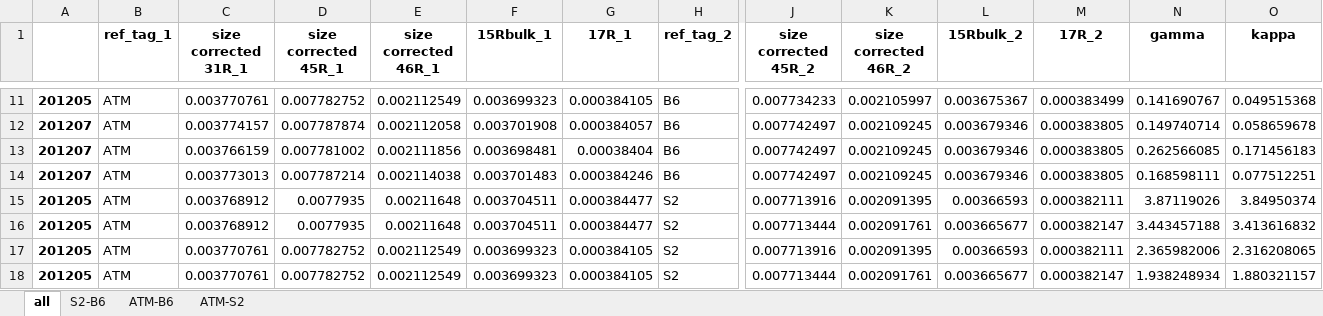
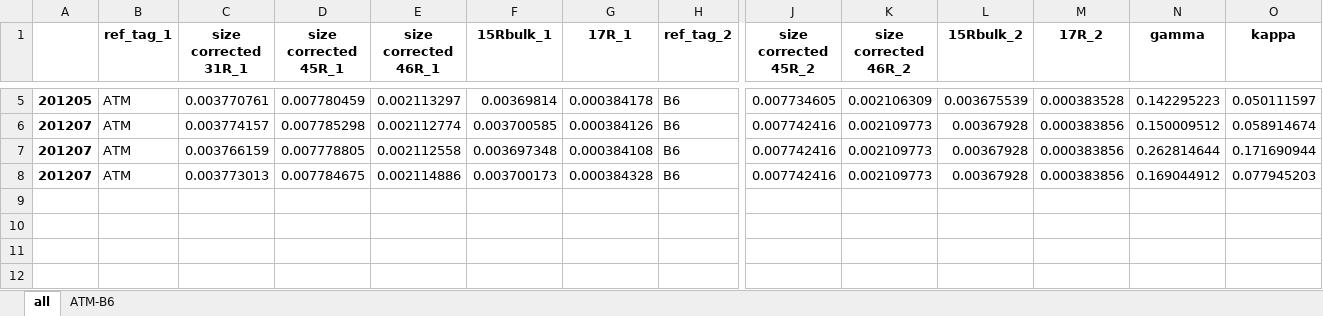
Before and after one commit to ckelly314/pyisotopomer, an Excel workbook: src/example_scrambling_output.xlsx, sheet all, drawn as a sheet; only a part is shown, gaps mark what is left out; values as stored, in another font and other column widths than the file's, no borders; removed rows and columns are numbered as before the commit, all else as after; rows hold the shown columns only; the diff covers the shown part only; the diff names each change by its address in the sheet, - before the commit and + after, or states it on an @@ line.

```diff
--- a/src/example_scrambling_output.xlsx (sheet all)
+++ b/src/example_scrambling_output.xlsx (sheet all)
-sheet tab: S2-B6
-sheet tab: ATM-S2
-D5 (size corrected 45R_1): 0.007782752
+D5 (size corrected 45R_1): 0.007780459
-E5 (size corrected 46R_1): 0.002112549
+E5 (size corrected 46R_1): 0.002113297
-F5 (15Rbulk_1): 0.003699323
+F5 (15Rbulk_1): 0.00369814
-G5 (17R_1): 0.000384105
+G5 (17R_1): 0.000384178
-J5 (size corrected 45R_2): 0.007734233
+J5 (size corrected 45R_2): 0.007734605
-K5 (size corrected 46R_2): 0.002105997
+K5 (size corrected 46R_2): 0.002106309
-L5 (15Rbulk_2): 0.003675367
+L5 (15Rbulk_2): 0.003675539
-M5 (17R_2): 0.000383499
+M5 (17R_2): 0.000383528
-N5 (gamma): 0.141690767
+N5 (gamma): 0.142295223
-O5 (kappa): 0.049515368
+O5 (kappa): 0.050111597
-D6 (size corrected 45R_1): 0.007787874
+D6 (size corrected 45R_1): 0.007785298
-E6 (size corrected 46R_1): 0.002112058
+E6 (size corrected 46R_1): 0.002112774
-F6 (15Rbulk_1): 0.003701908
+F6 (15Rbulk_1): 0.003700585
-G6 (17R_1): 0.000384057
+G6 (17R_1): 0.000384126
-J6:J8 (size corrected 45R_2): 0.007742497
+J6:J8 (size corrected 45R_2): 0.007742416
-K6:K8 (size corrected 46R_2): 0.002109245
+K6:K8 (size corrected 46R_2): 0.002109773
-L6:L8 (15Rbulk_2): 0.003679346
+L6:L8 (15Rbulk_2): 0.00367928
-M6:M8 (17R_2): 0.000383805
+M6:M8 (17R_2): 0.000383856
-N6 (gamma): 0.149740714
+N6 (gamma): 0.150009512
-O6 (kappa): 0.058659678
+O6 (kappa): 0.058914674
-D7 (size corrected 45R_1): 0.007781002
+D7 (size corrected 45R_1): 0.007778805
-E7 (size corrected 46R_1): 0.002111856
+E7 (size corrected 46R_1): 0.002112558
-F7 (15Rbulk_1): 0.003698481
+F7 (15Rbulk_1): 0.003697348
-G7 (17R_1): 0.00038404
+G7 (17R_1): 0.000384108
-N7 (gamma): 0.262566085
+N7 (gamma): 0.262814644
-O7 (kappa): 0.171456183
+O7 (kappa): 0.171690944
-D8 (size corrected 45R_1): 0.007787214
+D8 (size corrected 45R_1): 0.007784675
-E8 (size corrected 46R_1): 0.002114038
+E8 (size corrected 46R_1): 0.002114886
-F8 (15Rbulk_1): 0.003701483
+F8 (15Rbulk_1): 0.003700173
-G8 (17R_1): 0.000384246
+G8 (17R_1): 0.000384328
-N8 (gamma): 0.168598111
+N8 (gamma): 0.169044912
-O8 (kappa): 0.077512251
+O8 (kappa): 0.077945203
-row 15: 201205 | ATM | 0.003768912 | 0.0077935 | 0.00211648 | 0.003704511 | 0.000384477 | S2 | 0.007713916 | 0.002091395 | 0.00366593 | 0.000382111 | 3.87119026 | 3.84950374
-row 16: 201205 | ATM | 0.003768912 | 0.0077935 | 0.00211648 | 0.003704511 | 0.000384477 | S2 | 0.007713444 | 0.002091761 | 0.003665677 | 0.000382147 | 3.443457188 | 3.413616832
-row 17: 201205 | ATM | 0.003770761 | 0.007782752 | 0.002112549 | 0.003699323 | 0.000384105 | S2 | 0.007713916 | 0.002091395 | 0.00366593 | 0.000382111 | 2.365982006 | 2.316208065
-row 18: 201205 | ATM | 0.003770761 | 0.007782752 | 0.002112549 | 0.003699323 | 0.000384105 | S2 | 0.007713444 | 0.002091761 | 0.003665677 | 0.000382147 | 1.938248934 | 1.880321157
```
Also changed, not shown: 12 removed rows and 30 edited cells elsewhere in this sheet, sheet ATM-B6, src/00_Python_template_v2.xlsx, 6 other files.
